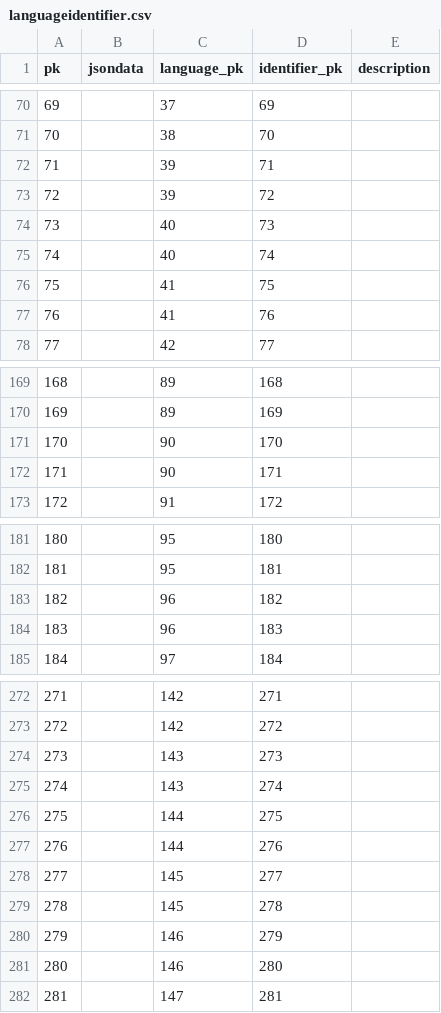
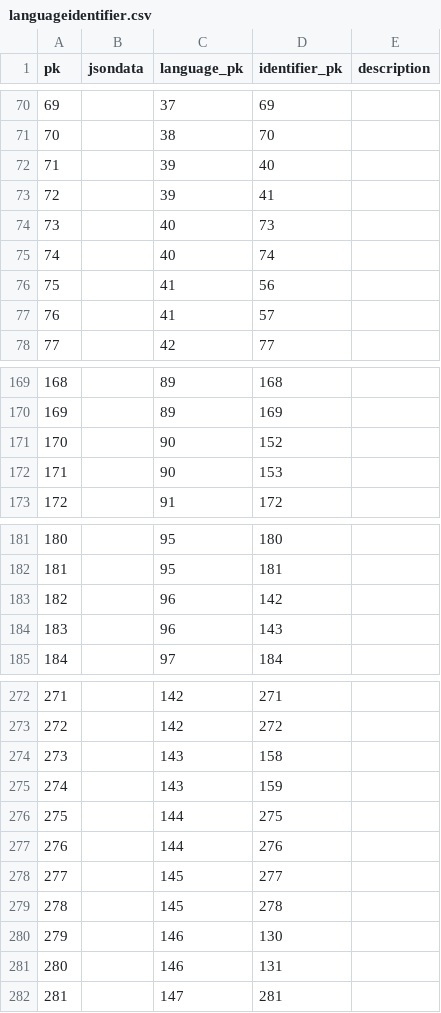
Before and after one commit to cldf-datasets/afbo, a CSV file: raw/languageidentifier.csv, drawn as a sheet; only a part is shown, gaps mark what is left out; the diff covers the shown part only.

```diff
--- a/raw/languageidentifier.csv
+++ b/raw/languageidentifier.csv
@@ -71,8 +71,8 @@ pk,jsondata,language_pk,identifier_pk,description
 70,,38,70,
-71,,39,71,
-72,,39,72,
+71,,39,40,
+72,,39,41,
 73,,40,73,
 74,,40,74,
-75,,41,75,
-76,,41,76,
+75,,41,56,
+76,,41,57,
 77,,42,77,
@@ -170,4 +170,4 @@ pk,jsondata,language_pk,identifier_pk,description
 169,,89,169,
-170,,90,170,
-171,,90,171,
+170,,90,152,
+171,,90,153,
 172,,91,172,
@@ -182,4 +182,4 @@ pk,jsondata,language_pk,identifier_pk,description
 181,,95,181,
-182,,96,182,
-183,,96,183,
+182,,96,142,
+183,,96,143,
 184,,97,184,
@@ -273,4 +273,4 @@ pk,jsondata,language_pk,identifier_pk,description
 272,,142,272,
-273,,143,273,
-274,,143,274,
+273,,143,158,
+274,,143,159,
 275,,144,275,
@@ -279,4 +279,4 @@ pk,jsondata,language_pk,identifier_pk,description
 278,,145,278,
-279,,146,279,
-280,,146,280,
+279,,146,130,
+280,,146,131,
 281,,147,281,
```
Also changed, not shown: 10 edited cells elsewhere in this file, raw/identifier.csv.
